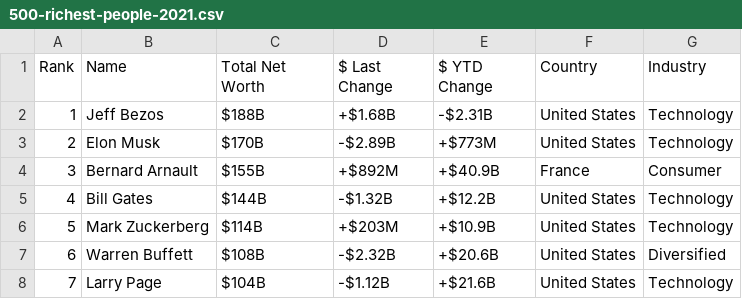
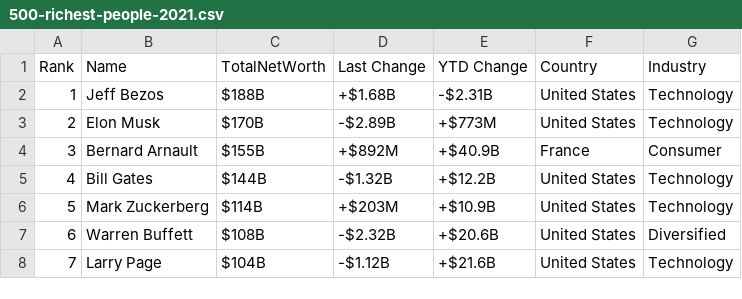
Before and after one commit to Quinchanegua/a, a CSV file: 500-richest-people-2021.csv, drawn as a sheet; only a part is shown.

Commit message:
Update 500-richest-people-2021.csv

```diff
--- a/500-richest-people-2021.csv
+++ b/500-richest-people-2021.csv
@@ -1,2 +1,2 @@
-"Rank","Name","Total Net Worth","$ Last Change","$ YTD Change","Country","Industry"
+"Rank","Name","TotalNetWorth","Last Change","YTD Change","Country","Industry"
 "1","Jeff Bezos","$188B","+$1.68B","-$2.31B ","United States","Technology"
```
